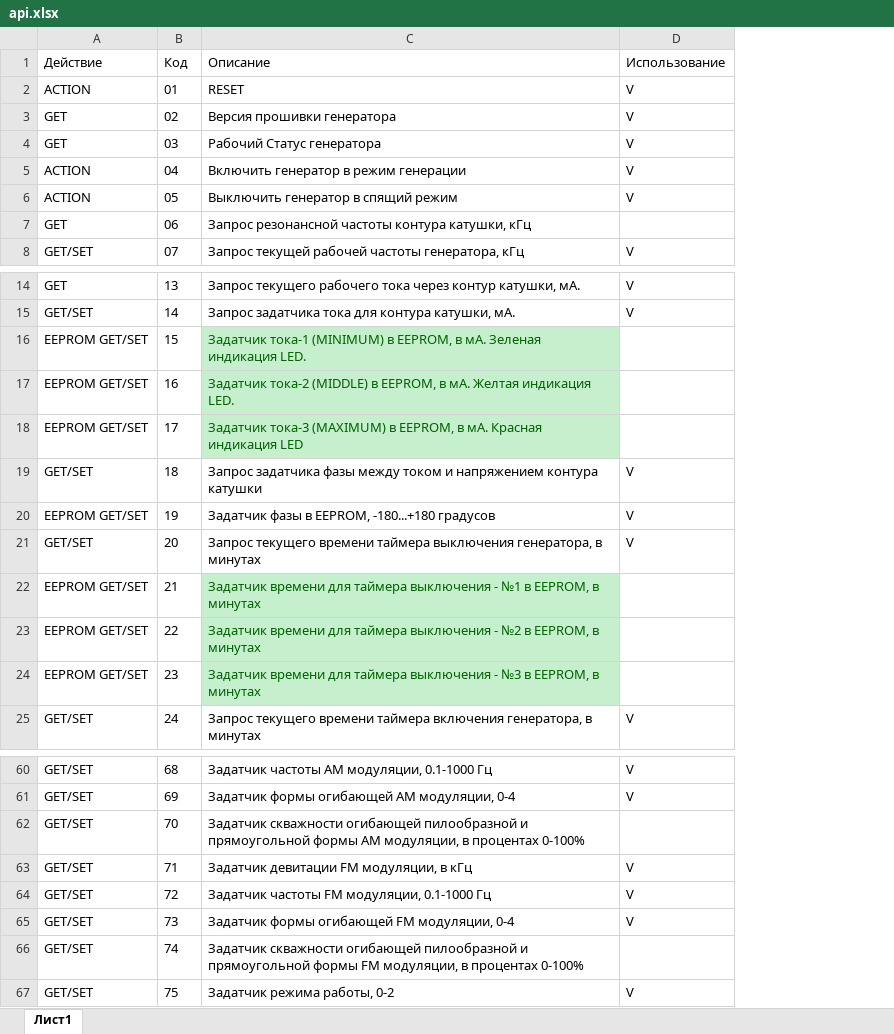
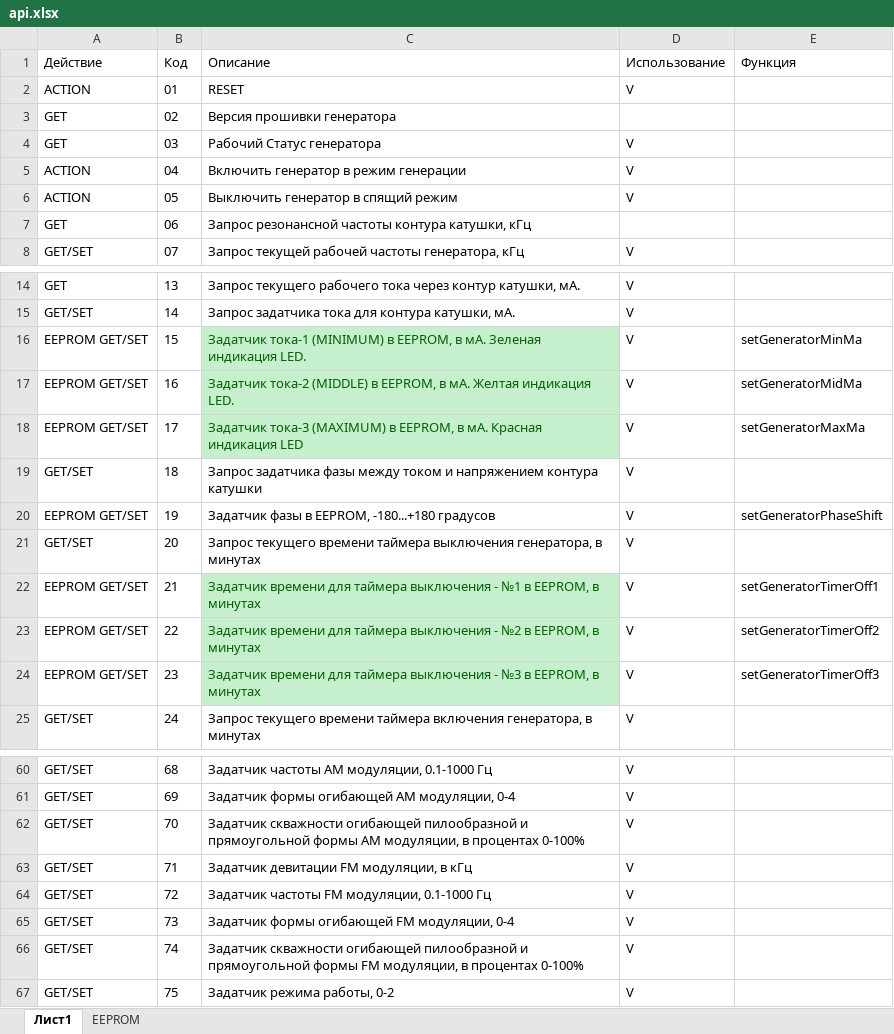
Before and after one commit to axilab/live-sinus, an Excel workbook: docs/api.xlsx, sheet Лист1, drawn as a sheet; only a part is shown, gaps mark what is left out; values as stored, in another font and other column widths than the file's, no borders; table styles not drawn; the diff covers the shown part only; the diff names each change by its address in the sheet, - before the commit and + after, or states it on an @@ line.

```diff
--- a/docs/api.xlsx (sheet Лист1)
+++ b/docs/api.xlsx (sheet Лист1)
+sheet tab: EEPROM
+column E (Функция), rows 16-24: setGeneratorMinMa | setGeneratorMidMa | setGeneratorMaxMa |  | setGeneratorPhaseShift |  | setGeneratorTimerOff1 | setGeneratorTimerOff2 | setGeneratorTimerOff3
-D3 (Использование): V
+D3 (Использование): (empty)
-D16:D18 (Использование): (empty)
+D16:D18 (Использование): V
-D22:D24 (Использование): (empty)
+D22:D24 (Использование): V
-D62 (Использование): (empty)
+D62 (Использование): V
-D66 (Использование): (empty)
+D66 (Использование): V
```
Also changed, not shown: 17 edited cells and cell formats elsewhere in this sheet, 6 other files.
